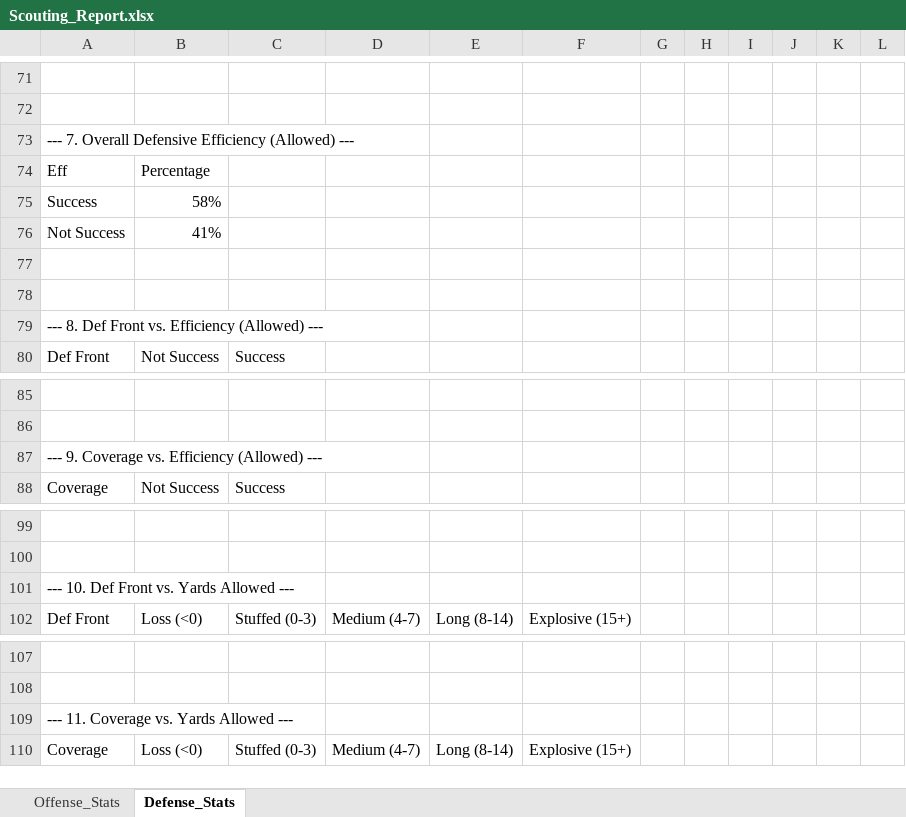
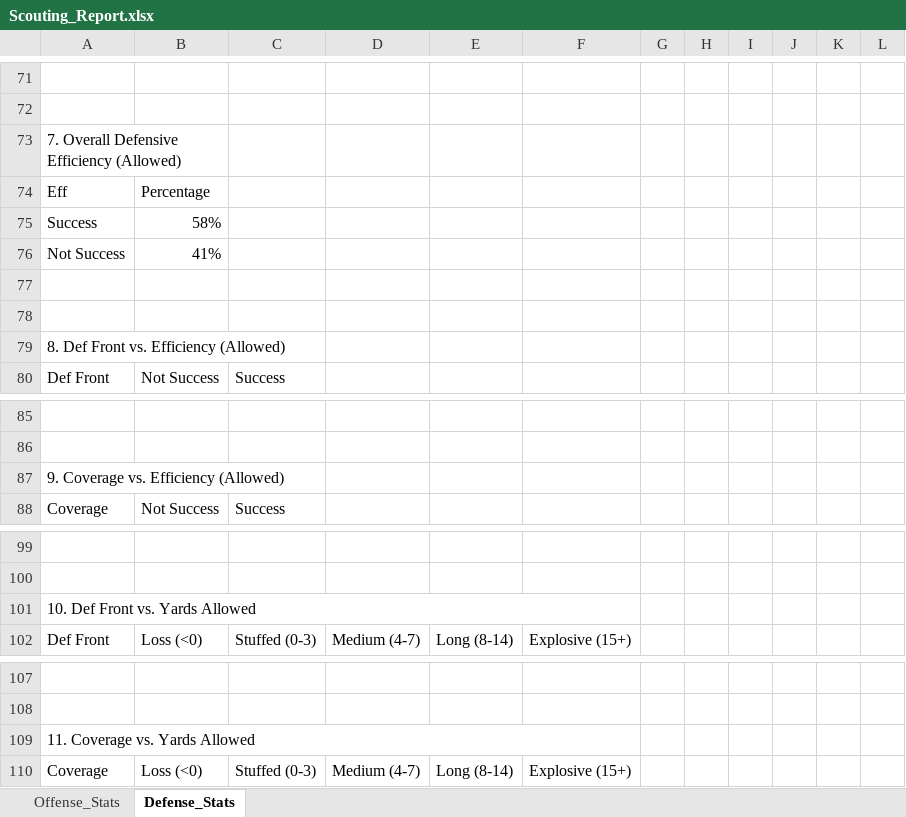
Before and after one commit to DemarcusCousins2/football-scouting-dashboard, an Excel workbook: Scouting_Report.xlsx, sheet Defense_Stats, drawn as a sheet; only a part is shown, gaps mark what is left out; values as stored, in another font and other column widths than the file's, no cell formats; table styles not drawn; the diff covers the shown part only; the diff names each change by its address in the sheet, - before the commit and + after, or states it on an @@ line.

```diff
--- a/Scouting_Report.xlsx (sheet Defense_Stats)
+++ b/Scouting_Report.xlsx (sheet Defense_Stats)
-A73: --- 7. Overall Defensive Efficiency (Allowed) ---
+A73: 7. Overall Defensive Efficiency (Allowed)
+A73:B73 merged
-A79: --- 8. Def Front vs. Efficiency (Allowed) ---
+A79: 8. Def Front vs. Efficiency (Allowed)
+A79:C79 merged
-A87: --- 9. Coverage vs. Efficiency (Allowed) ---
+A87: 9. Coverage vs. Efficiency (Allowed)
+A87:C87 merged
-A101: --- 10. Def Front vs. Yards Allowed ---
+A101: 10. Def Front vs. Yards Allowed
+A101:F101 merged
-A109: --- 11. Coverage vs. Yards Allowed ---
+A109: 11. Coverage vs. Yards Allowed
+A109:F109 merged
```
Also changed, not shown: 11 added rows, 11 removed rows, 21 edited cells and merged cells elsewhere in this sheet, sheet Offense_Stats, cell formats, 2 other files.
